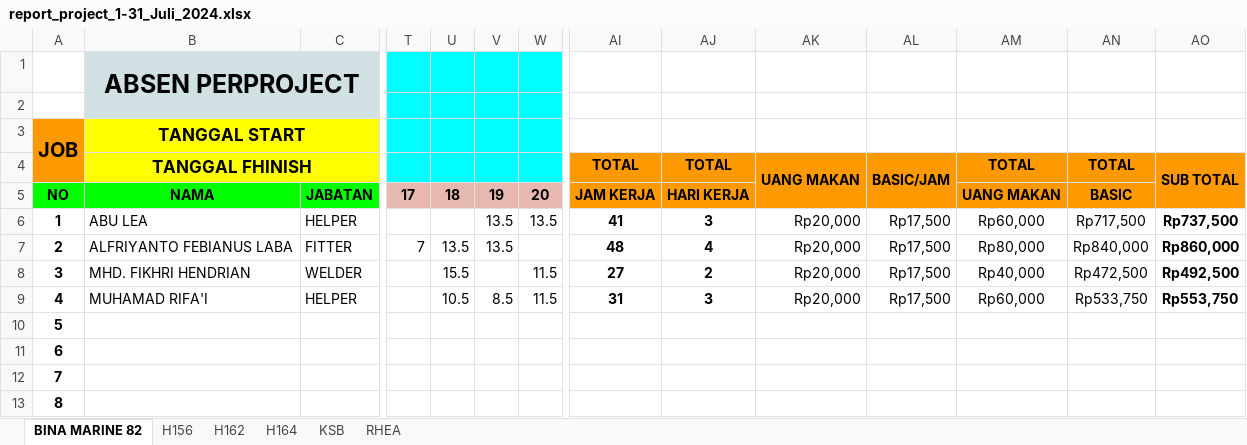
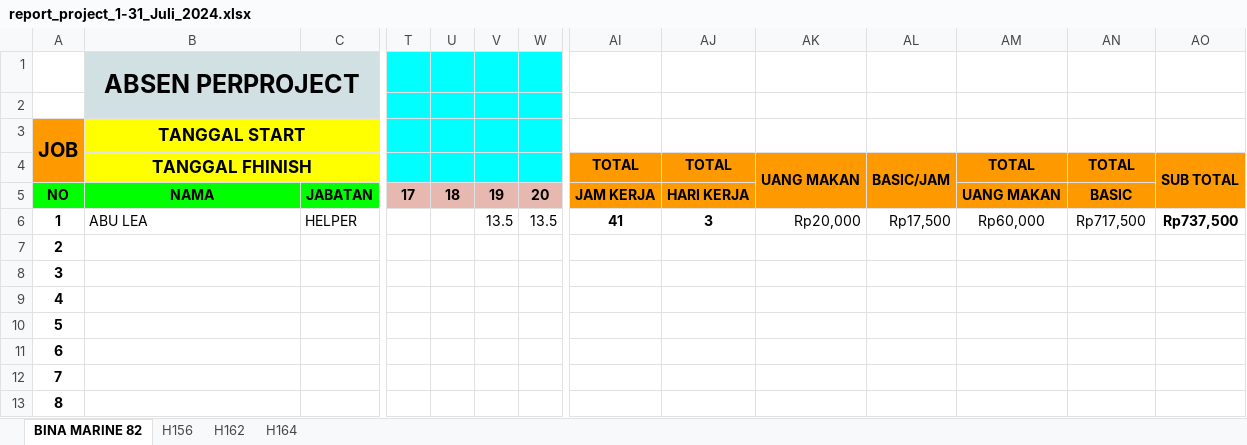
Before and after one commit to stxfkim/daytonna_mps, an Excel workbook: output/report_project_1-31_Juli_2024.xlsx, sheet BINA MARINE 82, drawn as a sheet; only a part is shown, gaps mark what is left out; values as stored, in another font and other column widths than the file's, no borders; the diff covers the shown part only; the diff names each change by its address in the sheet, - before the commit and + after, or states it on an @@ line.

```diff
--- a/output/report_project_1-31_Juli_2024.xlsx (sheet BINA MARINE 82)
+++ b/output/report_project_1-31_Juli_2024.xlsx (sheet BINA MARINE 82)
-sheet tab: KSB
-sheet tab: RHEA
-B7 (ABSEN PERPROJECT): ALFRIYANTO FEBIANUS LABA
+B7 (ABSEN PERPROJECT): (empty)
-C7: FITTER
+C7: (empty)
-T7: 7
+T7: (empty)
-U7: 13.5
+U7: (empty)
-V7: 13.5
+V7: (empty)
-AI7: 48
+AI7: (empty)
-AJ7: 4
+AJ7: (empty)
-AK7:AK9: Rp20,000
+AK7:AK9: (empty)
-AL7:AL9: Rp17,500
+AL7:AL9: (empty)
-AM7: Rp80,000
+AM7: (empty)
-AN7: Rp840,000
+AN7: (empty)
-AO7: Rp860,000
+AO7: (empty)
-B8 (ABSEN PERPROJECT): MHD. FIKHRI HENDRIAN
+B8 (ABSEN PERPROJECT): (empty)
-C8: WELDER
+C8: (empty)
-U8: 15.5
+U8: (empty)
-W8:W9: 11.5
+W8:W9: (empty)
-AI8: 27
+AI8: (empty)
-AJ8: 2
+AJ8: (empty)
-AM8: Rp40,000
+AM8: (empty)
-AN8: Rp472,500
+AN8: (empty)
-AO8: Rp492,500
+AO8: (empty)
-B9 (ABSEN PERPROJECT): MUHAMAD RIFA'I
+B9 (ABSEN PERPROJECT): (empty)
-C9: HELPER
+C9: (empty)
-U9: 10.5
+U9: (empty)
-V9: 8.5
+V9: (empty)
-AI9: 31
+AI9: (empty)
-AJ9: 3
+AJ9: (empty)
-AM9: Rp60,000
+AM9: (empty)
-AN9: Rp533,750
+AN9: (empty)
-AO9: Rp553,750
+AO9: (empty)
```
Also changed, not shown: 1 edited cell elsewhere in this sheet, sheet H162, sheet H156, sheet H164, output/report_1-31_Juli_2024.xlsx, 6 other files.
